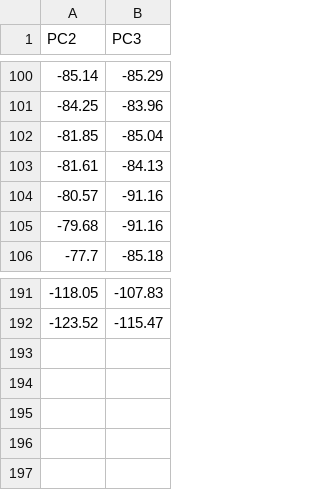
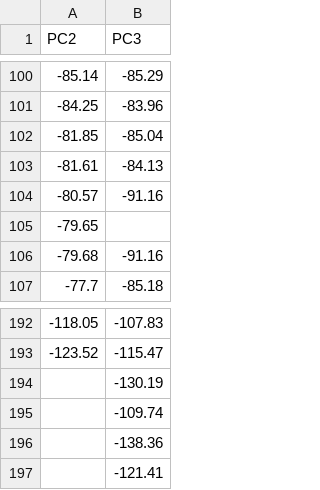
Before and after one commit to LiJieSu0/Fit4LaunchScripts, a CSV file: React/frontend/public/rsrp_data/Run4_PC2_PC3_RSRP_Analysis.csv, drawn as a sheet; only a part is shown, gaps mark what is left out; the diff names each change by its address in the sheet, - before the commit and + after, or states it on an @@ line.

```diff
--- a/React/frontend/public/rsrp_data/Run4_PC2_PC3_RSRP_Analysis.csv
+++ b/React/frontend/public/rsrp_data/Run4_PC2_PC3_RSRP_Analysis.csv
+row 105: -79.65
+row 194:  | -130.19
+row 195:  | -109.74
+row 196:  | -138.36
+row 197:  | -121.41
```
Also changed, not shown: React/frontend/public/rsrp_data/Run1_PC2_PC3_RSRP_Analysis.csv, React/frontend/public/rsrp_data/Run2_PC2_PC3_RSRP_Analysis.csv, 3 other files.
